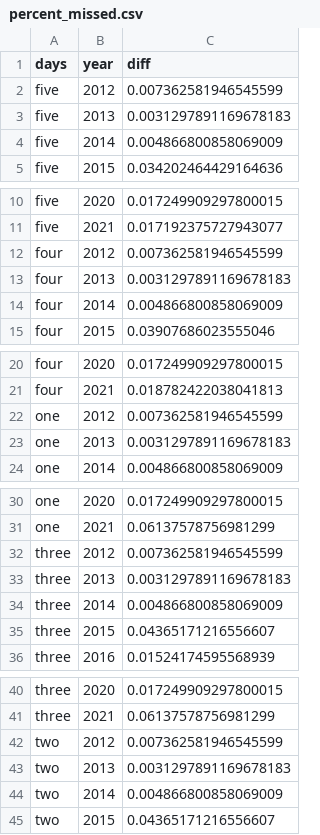
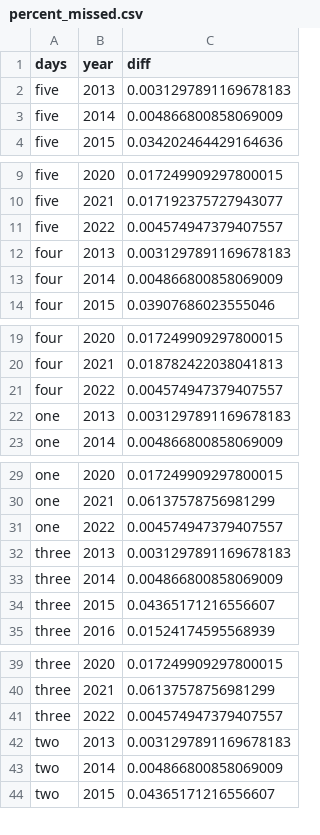
Before and after one commit to commfish/weiRends, a CSV file: output/chilkoot/percent_missed.csv, drawn as a sheet; only a part is shown, gaps mark what is left out; the diff covers the shown part only.

```diff
--- a/output/chilkoot/percent_missed.csv
+++ b/output/chilkoot/percent_missed.csv
@@ -1,3 +1,2 @@
 days,year,diff
-five,2012,0.007362581946545599
 five,2013,0.0031297891169678183
@@ -11,3 +10,3 @@ five,2020,0.017249909297800015
 five,2021,0.017192375727943077
-four,2012,0.007362581946545599
+five,2022,0.004574947379407557
 four,2013,0.0031297891169678183
@@ -21,3 +20,3 @@ four,2020,0.017249909297800015
 four,2021,0.018782422038041813
-one,2012,0.007362581946545599
+four,2022,0.004574947379407557
 one,2013,0.0031297891169678183
@@ -31,3 +30,3 @@ one,2020,0.017249909297800015
 one,2021,0.06137578756981299
-three,2012,0.007362581946545599
+one,2022,0.004574947379407557
 three,2013,0.0031297891169678183
@@ -41,3 +40,3 @@ three,2020,0.017249909297800015
 three,2021,0.06137578756981299
-two,2012,0.007362581946545599
+three,2022,0.004574947379407557
 two,2013,0.0031297891169678183
```
Also changed, not shown: 1 added row elsewhere in this file, output/chilkoot/params.csv, output/chilkoot/remove_dates_run_caught.csv, 27 other files.
